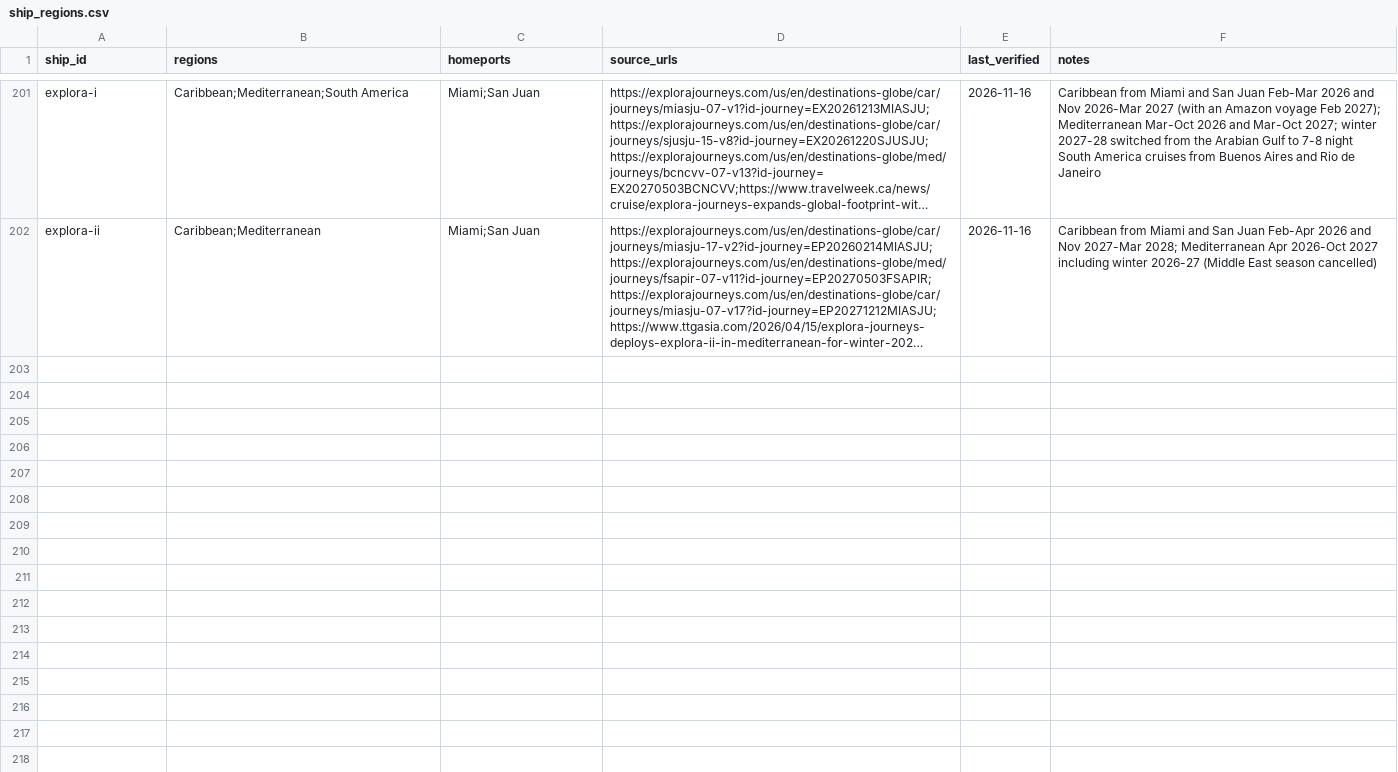
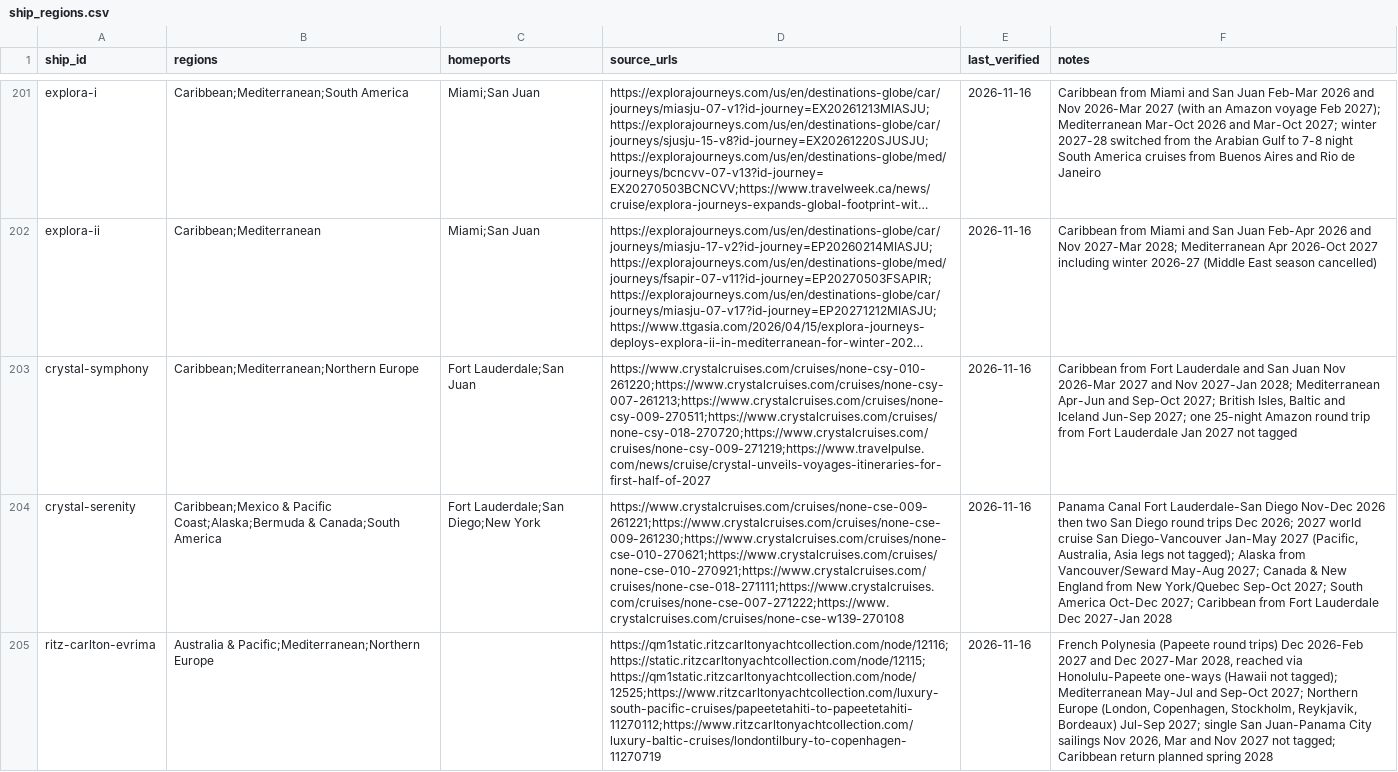
Before and after one commit to brianhuang822/cruise-research, a CSV file: data/curated/ship_regions.csv, drawn as a sheet; only a part is shown, gaps mark what is left out; long unchanged cells end in …; the diff covers the shown part only; the diff names each change by its address in the sheet, - before the commit and + after, or states it on an @@ line.

```diff
--- a/data/curated/ship_regions.csv
+++ b/data/curated/ship_regions.csv
+row 203: crystal-symphony | Caribbean;Mediterranean;Northern Europe | Fort Lauderdale;San Juan | https://www.crystalcruises.com/cruises/none-csy-010-261220;https://www.crystalcruises.com/cruises/none-csy-007-261213;https://www.crystalcruises.com/cruises/none-csy-009-270511;https://www.crystalcruises.com/cruises/none-csy-018-270720;https://www.crystalcruises.com/cruises/none-csy-009-271219;https://www.travelpulse.com/news/cruise/crystal-unveils-voyages-itineraries-for-first-half-of-2027 | 2026-11-16 | Caribbean from Fort Lauderdale and San Juan Nov 2026-Mar 2027 and Nov 2027-Jan 2028; Mediterranean Apr-Jun and Sep-Oct 2027; British Isles, Baltic and Iceland Jun-Sep 2027; one 25-night Amazon round trip from Fort Lauderdale Jan 2027 not tagged
+row 204: crystal-serenity | Caribbean;Mexico & Pacific Coast;Alaska;Bermuda & Canada;South America | Fort Lauderdale;San Diego;New York | https://www.crystalcruises.com/cruises/none-cse-009-261221;https://www.crystalcruises.com/cruises/none-cse-009-261230;https://www.crystalcruises.com/cruises/none-cse-010-270621;https://www.crystalcruises.com/cruises/none-cse-010-270921;https://www.crystalcruises.com/cruises/none-cse-018-271111;https://www.crystalcruises.com/cruises/none-cse-007-271222;https://www.crystalcruises.com/cruises/none-cse-w139-270108 | 2026-11-16 | Panama Canal Fort Lauderdale-San Diego Nov-Dec 2026 then two San Diego round trips Dec 2026; 2027 world cruise San Diego-Vancouver Jan-May 2027 (Pacific, Australia, Asia legs not tagged); Alaska from Vancouver/Seward May-Aug 2027; Canada & New England from New York/Quebec Sep-Oct 2027; South America Oct-Dec 2027; Caribbean from Fort Lauderdale Dec 2027-Jan 2028
+row 205: ritz-carlton-evrima | Australia & Pacific;Mediterranean;Northern Europe |  | https://qm1static.ritzcarltonyachtcollection.com/node/12116;https://static.ritzcarltonyachtcollection.com/node/12115;https://qm1static.ritzcarltonyachtcollection.com/node/12525;https://www.ritzcarltonyachtcollection.com/luxury-south-pacific-cruises/papeetetahiti-to-papeetetahiti-11270112;https://www.ritzcarltonyachtcollection.com/luxury-baltic-cruises/londontilbury-to-copenhagen-11270719 | 2026-11-16 | French Polynesia (Papeete round trips) Dec 2026-Feb 2027 and Dec 2027-Mar 2028, reached via Honolulu-Papeete one-ways (Hawaii not tagged); Mediterranean May-Jul and Sep-Oct 2027; Northern Europe (London, Copenhagen, Stockholm, Reykjavik, Bordeaux) Jul-Sep 2027; single San Juan-Panama City sailings Nov 2026, Mar and Nov 2027 not tagged; Caribbean return planned spring 2028
```
Also changed, not shown: 2 added rows elsewhere in this file, 2 other files.
